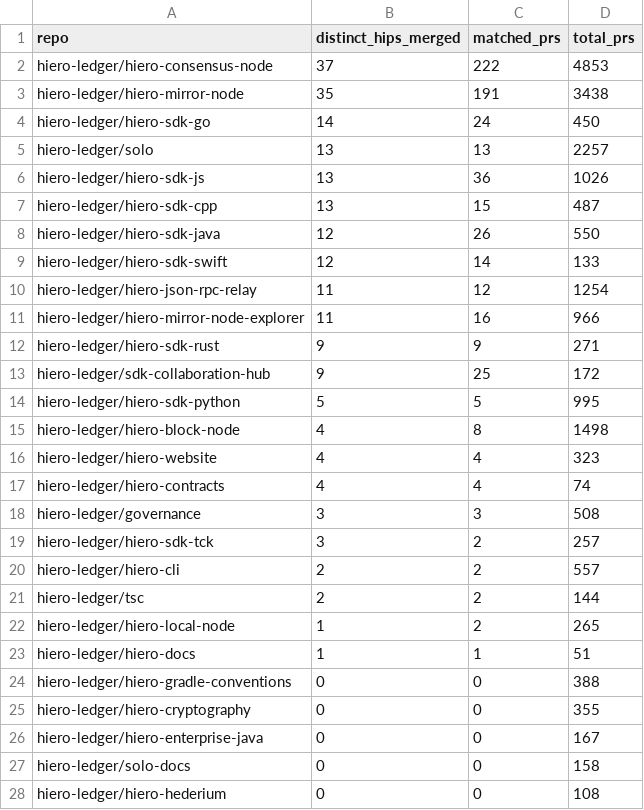
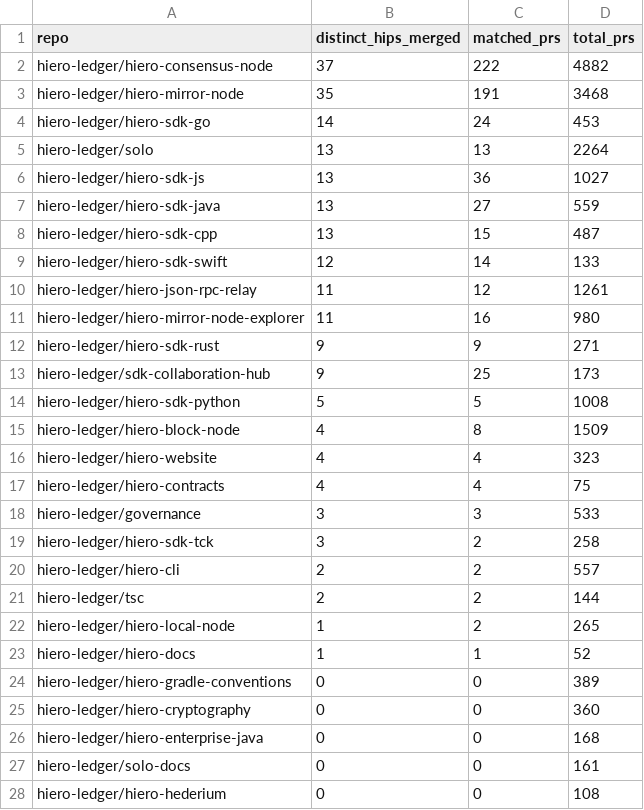
Before and after one commit to hiero-hackers/analytics, a CSV file: api/v1/hiero-ledger/hip_repo_engagement.csv, drawn as a sheet; only a part is shown; the diff covers the shown part only.

```diff
--- a/api/v1/hiero-ledger/hip_repo_engagement.csv
+++ b/api/v1/hiero-ledger/hip_repo_engagement.csv
@@ -1,20 +1,20 @@
 repo,distinct_hips_merged,matched_prs,total_prs
-hiero-ledger/hiero-consensus-node,37,222,4853
-hiero-ledger/hiero-mirror-node,35,191,3438
-hiero-ledger/hiero-sdk-go,14,24,450
-hiero-ledger/solo,13,13,2257
-hiero-ledger/hiero-sdk-js,13,36,1026
+hiero-ledger/hiero-consensus-node,37,222,4882
+hiero-ledger/hiero-mirror-node,35,191,3468
+hiero-ledger/hiero-sdk-go,14,24,453
+hiero-ledger/solo,13,13,2264
+hiero-ledger/hiero-sdk-js,13,36,1027
+hiero-ledger/hiero-sdk-java,13,27,559
 hiero-ledger/hiero-sdk-cpp,13,15,487
-hiero-ledger/hiero-sdk-java,12,26,550
 hiero-ledger/hiero-sdk-swift,12,14,133
-hiero-ledger/hiero-json-rpc-relay,11,12,1254
-hiero-ledger/hiero-mirror-node-explorer,11,16,966
+hiero-ledger/hiero-json-rpc-relay,11,12,1261
+hiero-ledger/hiero-mirror-node-explorer,11,16,980
 hiero-ledger/hiero-sdk-rust,9,9,271
-hiero-ledger/sdk-collaboration-hub,9,25,172
-hiero-ledger/hiero-sdk-python,5,5,995
-hiero-ledger/hiero-block-node,4,8,1498
+hiero-ledger/sdk-collaboration-hub,9,25,173
+hiero-ledger/hiero-sdk-python,5,5,1008
+hiero-ledger/hiero-block-node,4,8,1509
 hiero-ledger/hiero-website,4,4,323
-hiero-ledger/hiero-contracts,4,4,74
-hiero-ledger/governance,3,3,508
-hiero-ledger/hiero-sdk-tck,3,2,257
+hiero-ledger/hiero-contracts,4,4,75
+hiero-ledger/governance,3,3,533
+hiero-ledger/hiero-sdk-tck,3,2,258
 hiero-ledger/hiero-cli,2,2,557
@@ -22,7 +22,7 @@ hiero-ledger/tsc,2,2,144
 hiero-ledger/hiero-local-node,1,2,265
-hiero-ledger/hiero-docs,1,1,51
-hiero-ledger/hiero-gradle-conventions,0,0,388
-hiero-ledger/hiero-cryptography,0,0,355
-hiero-ledger/hiero-enterprise-java,0,0,167
-hiero-ledger/solo-docs,0,0,158
+hiero-ledger/hiero-docs,1,1,52
+hiero-ledger/hiero-gradle-conventions,0,0,389
+hiero-ledger/hiero-cryptography,0,0,360
+hiero-ledger/hiero-enterprise-java,0,0,168
+hiero-ledger/solo-docs,0,0,161
 hiero-ledger/hiero-hederium,0,0,108
```
Also changed, not shown: 2 edited cells elsewhere in this file, 24 other files.
